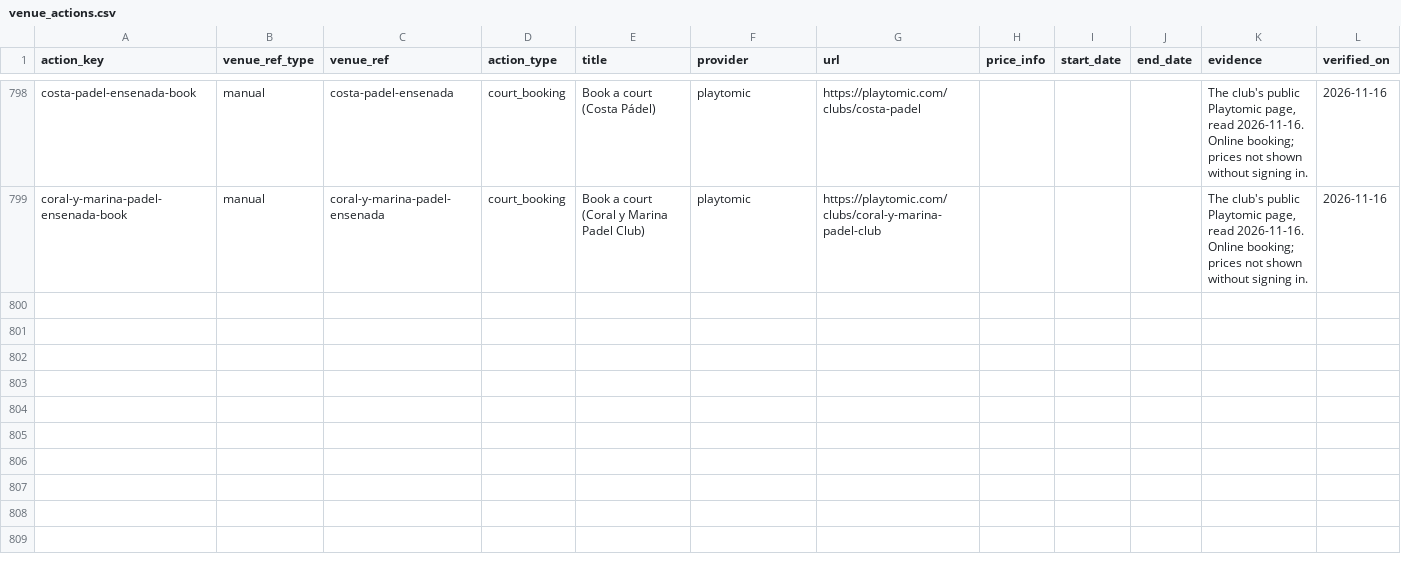
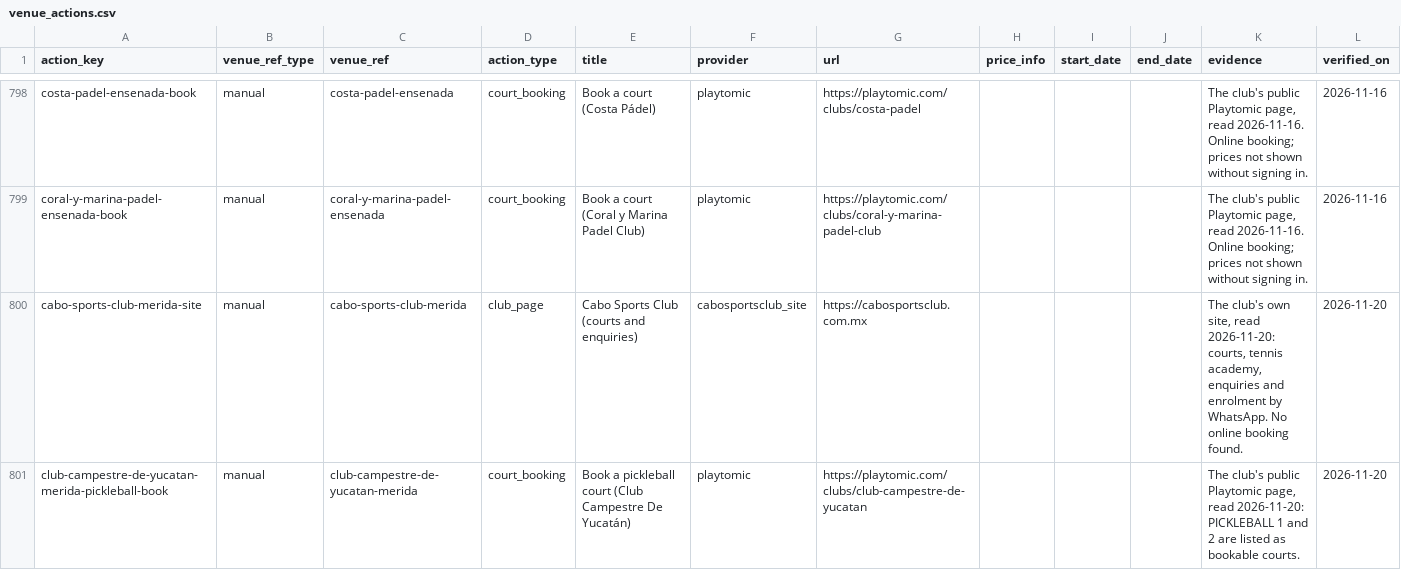
Before and after one commit to abov/courtconnect-ca, a CSV file: transform/seeds/venue_actions.csv, drawn as a sheet; only a part is shown, gaps mark what is left out.

Commit message:
Merida: Cabo Sports Club pins (own site); Campestre pickleball and padel count (Playtomic 2026-11-20); leads rechecked

```diff
--- a/transform/seeds/venue_actions.csv
+++ b/transform/seeds/venue_actions.csv
@@ -799 +799,3 @@ costa-padel-ensenada-book,manual,costa-padel-ensenada,court_booking,Book a court
 coral-y-marina-padel-ensenada-book,manual,coral-y-marina-padel-ensenada,court_booking,Book a court (Coral y Marina Padel Club),playtomic,https://playtomic.com/clubs/coral-y-marina-padel-club,,,,"The club's public Playtomic page, read 2026-11-16. Online booking; prices not shown without signing in.",2026-11-16
+cabo-sports-club-merida-site,manual,cabo-sports-club-merida,club_page,Cabo Sports Club (courts and enquiries),cabosportsclub_site,https://cabosportsclub.com.mx,,,,"The club's own site, read 2026-11-20: courts, tennis academy, enquiries and enrolment by WhatsApp. No online booking found.",2026-11-20
+club-campestre-de-yucatan-merida-pickleball-book,manual,club-campestre-de-yucatan-merida,court_booking,Book a pickleball court (Club Campestre De Yucatán),playtomic,https://playtomic.com/clubs/club-campestre-de-yucatan,,,,"The club's public Playtomic page, read 2026-11-20: PICKLEBALL 1 and 2 are listed as bookable courts.",2026-11-20
```
Also changed, not shown: transform/seeds/venue_leads.csv, 1 other file.
